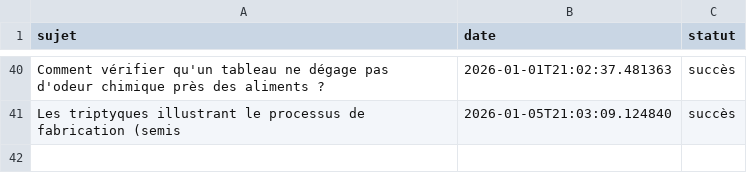
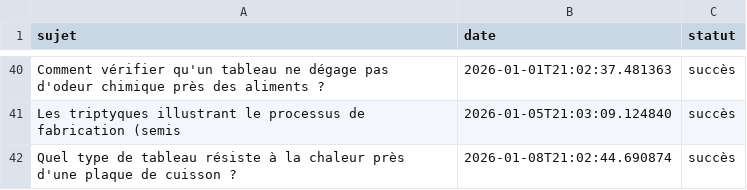
Before and after one commit to Metalosmose21/Cuisine-2, a CSV file: sujets_traites.csv, drawn as a sheet; only a part is shown, gaps mark what is left out.

```diff
--- a/sujets_traites.csv
+++ b/sujets_traites.csv
@@ -41 +41,2 @@ Comment vérifier qu'un tableau ne dégage pas d'odeur chimique près des alimen
 Les triptyques illustrant le processus de fabrication (semis,2026-01-05T21:03:09.124840,succès
+Quel type de tableau résiste à la chaleur près d'une plaque de cuisson ?,2026-01-08T21:02:44.690874,succès
```
Also changed, not shown: sujets.csv.
